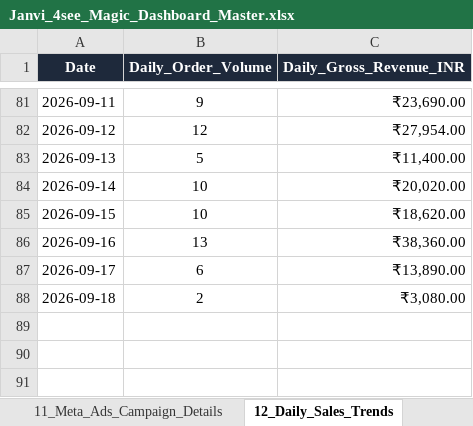
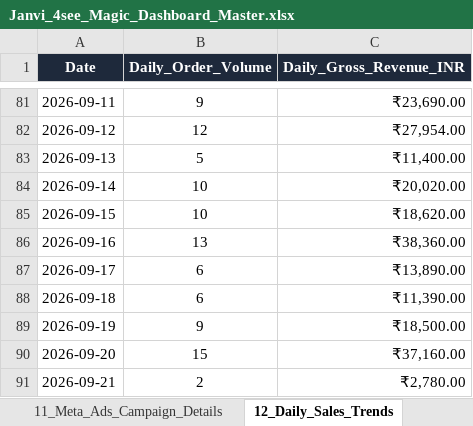
Before and after one commit to nrm-web/JANVI-AIKA-Website-Orders, an Excel workbook: Janvi_4see_Magic_Dashboard_Master.xlsx, sheet 12_Daily_Sales_Trends, drawn as a sheet; only a part is shown, gaps mark what is left out; values as stored, in another font and other column widths than the file's, no borders; the diff names each change by its address in the sheet, - before the commit and + after, or states it on an @@ line.

```diff
--- a/Janvi_4see_Magic_Dashboard_Master.xlsx (sheet 12_Daily_Sales_Trends)
+++ b/Janvi_4see_Magic_Dashboard_Master.xlsx (sheet 12_Daily_Sales_Trends)
-B88 (Daily_Order_Volume): 2
+B88 (Daily_Order_Volume): 6
-C88 (Daily_Gross_Revenue_INR): ₹3,080.00
+C88 (Daily_Gross_Revenue_INR): ₹11,390.00
+row 89: 2026-09-19 | 9 | ₹18,500.00
+row 90: 2026-09-20 | 15 | ₹37,160.00
+row 91: 2026-09-21 | 2 | ₹2,780.00
```
Also changed, not shown: sheet Master_Orders_Dataset, sheet 00_Card_Details_With_Subtext, sheet 05_Category_Performance, sheet 04_In_Progress_Pipeline, sheet 03_Lifecycle_Metrics, sheet 06_Payment_Mode_Breakdown, 4 more sheets, Janvi_Consolidated_Orders_2026_2027.xlsx, 1 other file.
